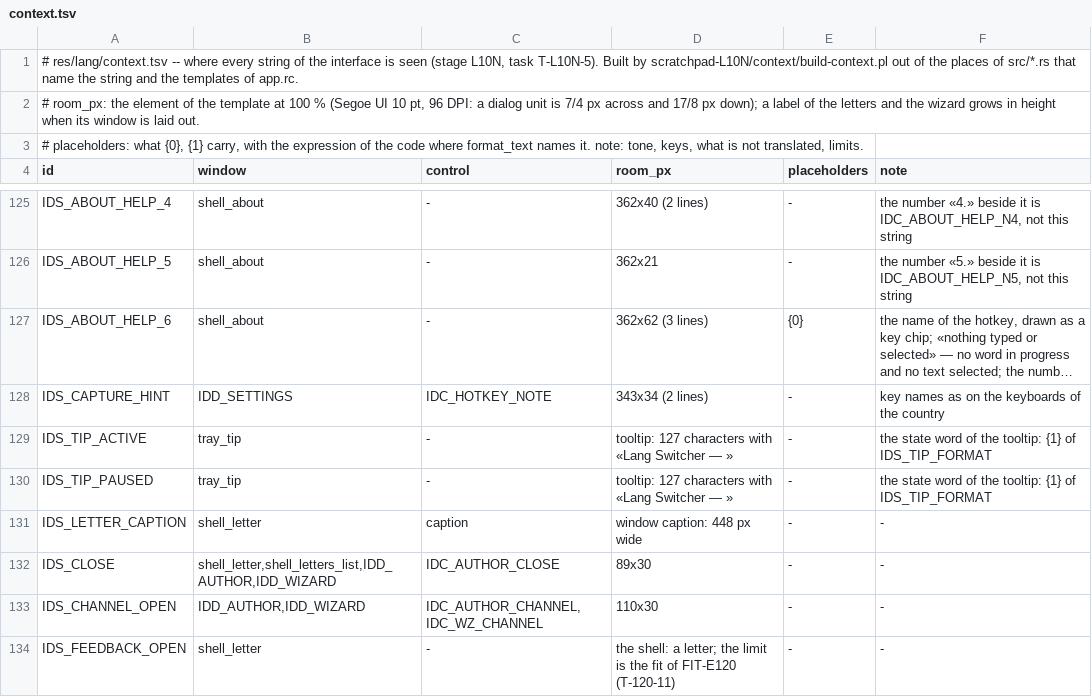
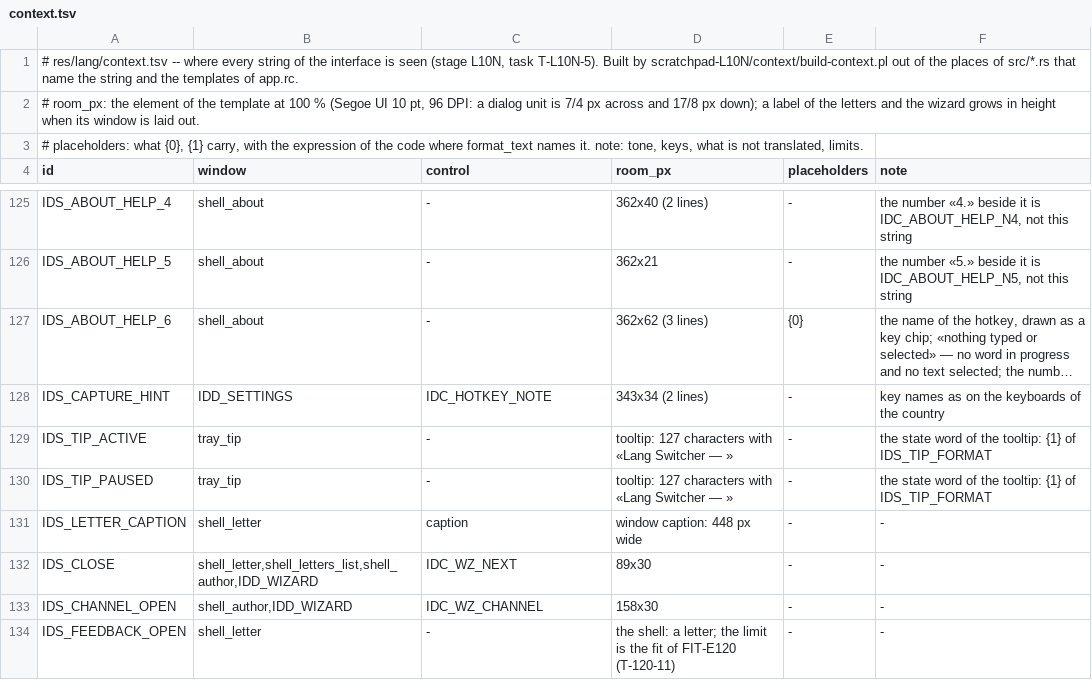
Before and after one commit to panda-pishet-kod/lang-switcher, a TSV file: res/lang/context.tsv, drawn as a sheet; only a part is shown, gaps mark what is left out; long unchanged cells end in …; the diff covers the shown part only.

```diff
--- a/res/lang/context.tsv
+++ b/res/lang/context.tsv
@@ -131,4 +131,4 @@ IDS_TIP_PAUSED	tray_tip	-	tooltip: 127 characters with «Lang Switcher — »	-
 IDS_LETTER_CAPTION	shell_letter	caption	window caption: 448 px wide	-	-
-IDS_CLOSE	shell_letter,shell_letters_list,IDD_AUTHOR,IDD_WIZARD	IDC_AUTHOR_CLOSE	89x30	-	-
-IDS_CHANNEL_OPEN	IDD_AUTHOR,IDD_WIZARD	IDC_AUTHOR_CHANNEL,IDC_WZ_CHANNEL	110x30	-	-
+IDS_CLOSE	shell_letter,shell_letters_list,shell_author,IDD_WIZARD	IDC_WZ_NEXT	89x30	-	-
+IDS_CHANNEL_OPEN	shell_author,IDD_WIZARD	IDC_WZ_CHANNEL	158x30	-	-
 IDS_FEEDBACK_OPEN	shell_letter	-	the shell: a letter; the limit is the fit of FIT-E120 (T-120-11)	-	-
```
Also changed, not shown: 59 edited cells elsewhere in this file, 1 other file.
